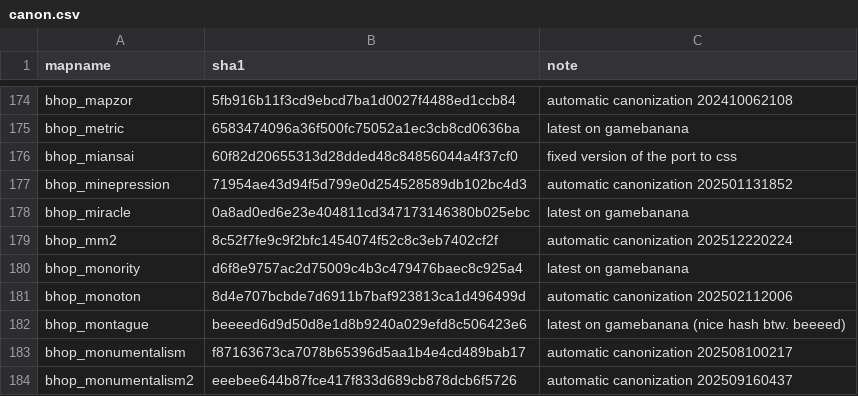
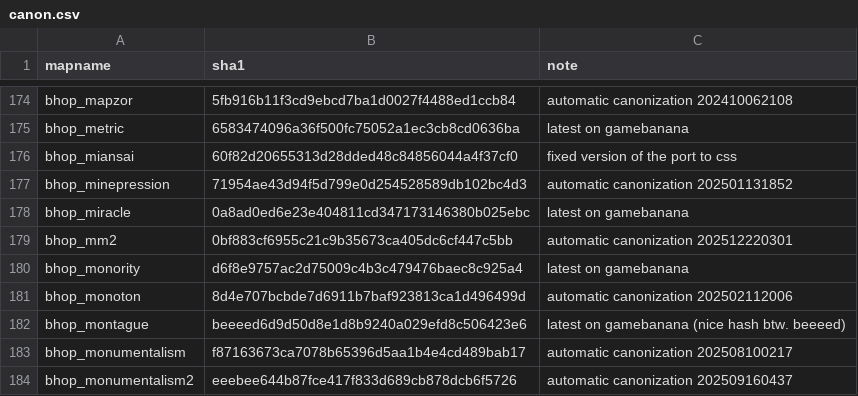
Before and after one commit to srcwr/maps-cstrike, a CSV file: canon.csv, drawn as a sheet; only a part is shown, gaps mark what is left out.

```diff
--- a/canon.csv
+++ b/canon.csv
@@ -178,3 +178,3 @@ bhop_minepression,71954ae43d94f5d799e0d254528589db102bc4d3,automatic canonizatio
 bhop_miracle,0a8ad0ed6e23e404811cd347173146380b025ebc,latest on gamebanana
-bhop_mm2,8c52f7fe9c9f2bfc1454074f52c8c3eb7402cf2f,automatic canonization 202512220224
+bhop_mm2,0bf883cf6955c21c9b35673ca405dc6cf447c5bb,automatic canonization 202512220301
 bhop_monority,d6f8e9757ac2d75009c4b3c479476baec8c925a4,latest on gamebanana
```
Also changed, not shown: gamebanana-modified-times.csv, recently_added.csv, 2 other files.
